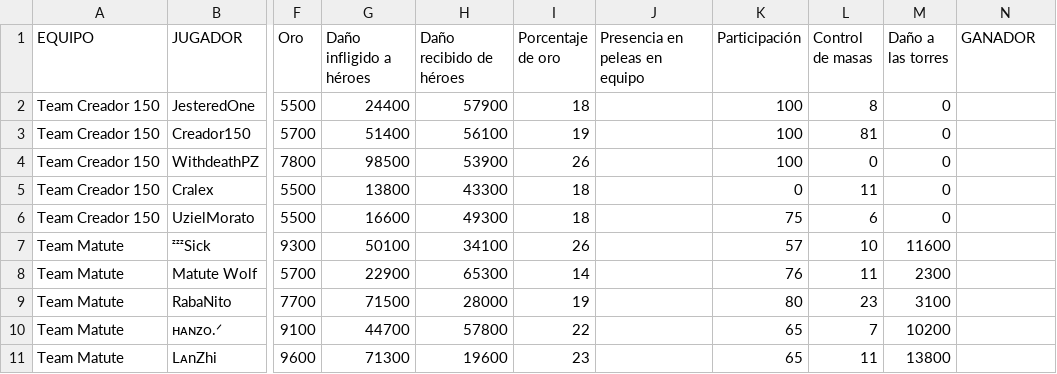
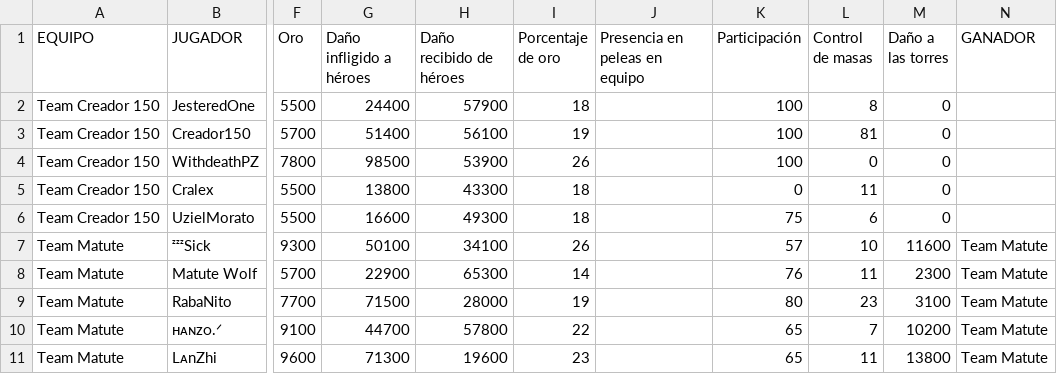
Before and after one commit to OsukaruMxtest/hok_campus, a CSV file: data/cuartos/Q2M2.csv, drawn as a sheet; only a part is shown, gaps mark what is left out; the diff names each change by its address in the sheet, - before the commit and + after, or states it on an @@ line.

Commit message:
Add files via upload

```diff
--- a/data/cuartos/Q2M2.csv
+++ b/data/cuartos/Q2M2.csv
-N7:N11 (GANADOR): (empty)
+N7:N11 (GANADOR): Team Matute
```
